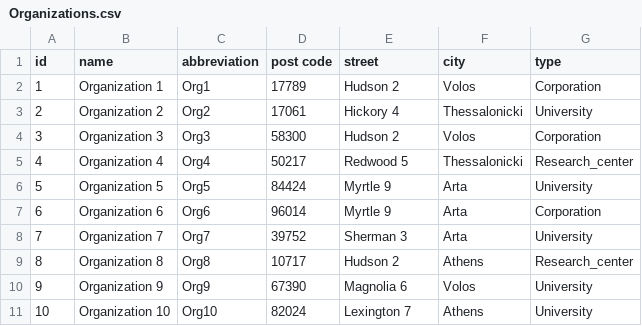
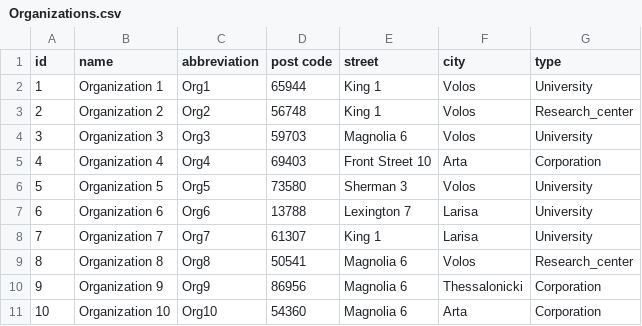
Before and after one commit to kontogiannisvangelis/DB_project_ece_ntua, a CSV file: data/Organizations.csv, drawn as a sheet; only a part is shown; the diff covers the shown part only.

```diff
--- a/data/Organizations.csv
+++ b/data/Organizations.csv
@@ -1,11 +1,11 @@
 id,name,abbreviation,post code,street,city,type
-1,Organization 1,Org1,17789,Hudson 2,Volos,Corporation
-2,Organization 2,Org2,17061,Hickory 4,Thessalonicki,University
-3,Organization 3,Org3,58300,Hudson 2,Volos,Corporation
-4,Organization 4,Org4,50217,Redwood 5,Thessalonicki,Research_center
-5,Organization 5,Org5,84424,Myrtle 9,Arta,University
-6,Organization 6,Org6,96014,Myrtle 9,Arta,Corporation
-7,Organization 7,Org7,39752,Sherman 3,Arta,University
-8,Organization 8,Org8,10717,Hudson 2,Athens,Research_center
-9,Organization 9,Org9,67390,Magnolia 6,Volos,University
-10,Organization 10,Org10,82024,Lexington 7,Athens,University
+1,Organization 1,Org1,65944,King 1,Volos,University
+2,Organization 2,Org2,56748,King 1,Volos,Research_center
+3,Organization 3,Org3,59703,Magnolia 6,Volos,University
+4,Organization 4,Org4,69403,Front Street 10,Arta,Corporation
+5,Organization 5,Org5,73580,Sherman 3,Volos,University
+6,Organization 6,Org6,13788,Lexington 7,Larisa,University
+7,Organization 7,Org7,61307,King 1,Larisa,University
+8,Organization 8,Org8,50541,Magnolia 6,Volos,Research_center
+9,Organization 9,Org9,86956,Magnolia 6,Thessalonicki,Corporation
+10,Organization 10,Org10,54360,Magnolia 6,Arta,Corporation
```
Also changed, not shown: 69 edited cells elsewhere in this file, data/Deliverable.csv, data/Evaluation.csv, 11 other files.
